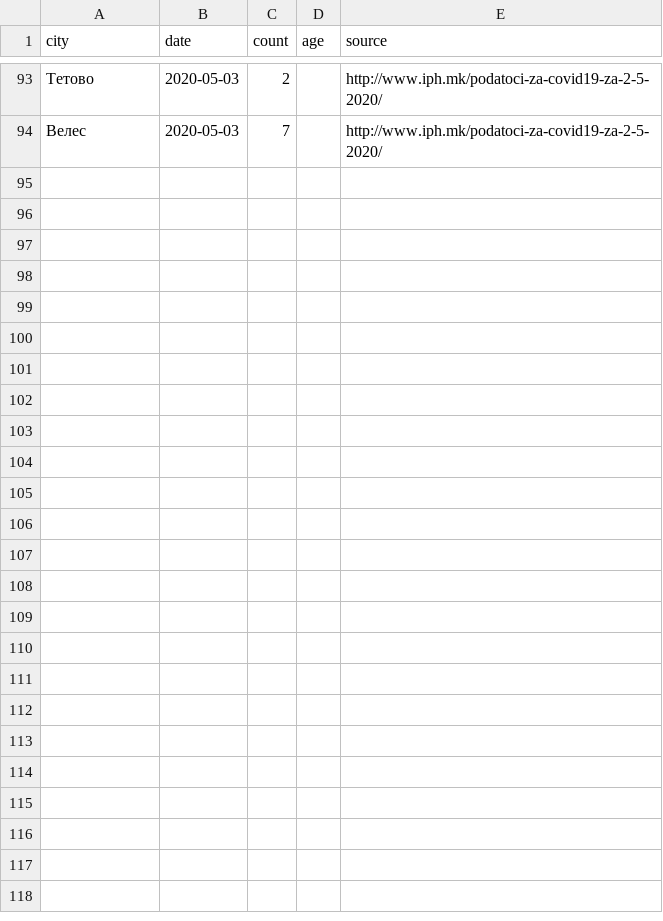
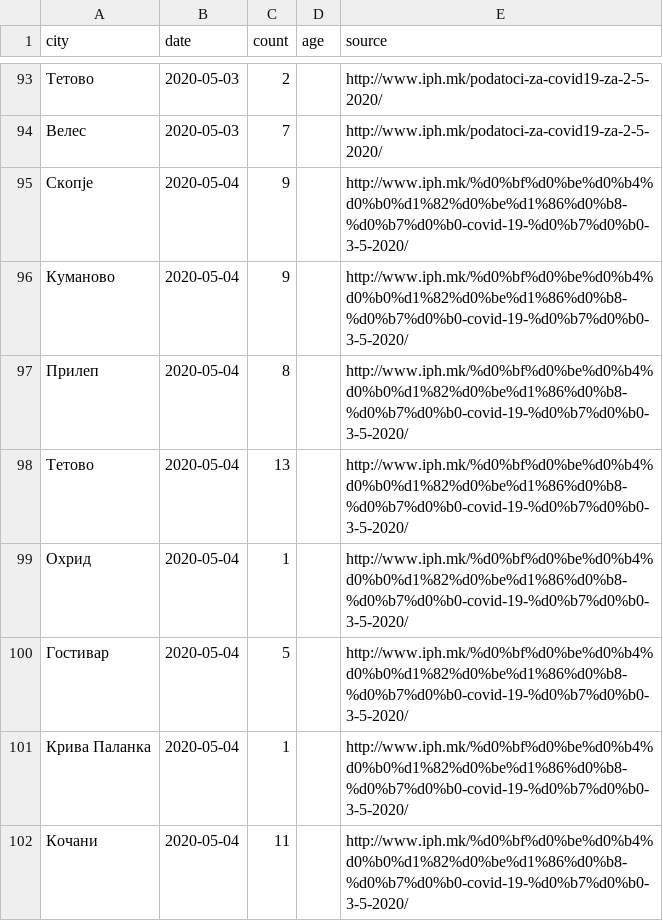
Before and after one commit to klupp/opendata, a CSV file: mk/covid19/datasets/recovered_by_municipality.csv, drawn as a sheet; only a part is shown, gaps mark what is left out; the diff names each change by its address in the sheet, - before the commit and + after, or states it on an @@ line.

Commit message:
update covid19 Tue 05 May 2020 11:12:52 AM CEST

```diff
--- a/mk/covid19/datasets/recovered_by_municipality.csv
+++ b/mk/covid19/datasets/recovered_by_municipality.csv
+row 95: Скопје | 2020-05-04 | 9 |  | http://www.iph.mk/%d0%bf%d0%be%d0%b4%d0%b0%d1%82%d0%be%d1%86%d0%b8-%d0%b7%d0%b0-covid-19-%d0%b7%d0%b0-3-5-2020/
+row 96: Куманово | 2020-05-04 | 9 |  | http://www.iph.mk/%d0%bf%d0%be%d0%b4%d0%b0%d1%82%d0%be%d1%86%d0%b8-%d0%b7%d0%b0-covid-19-%d0%b7%d0%b0-3-5-2020/
+row 97: Прилеп | 2020-05-04 | 8 |  | http://www.iph.mk/%d0%bf%d0%be%d0%b4%d0%b0%d1%82%d0%be%d1%86%d0%b8-%d0%b7%d0%b0-covid-19-%d0%b7%d0%b0-3-5-2020/
+row 98: Тетово | 2020-05-04 | 13 |  | http://www.iph.mk/%d0%bf%d0%be%d0%b4%d0%b0%d1%82%d0%be%d1%86%d0%b8-%d0%b7%d0%b0-covid-19-%d0%b7%d0%b0-3-5-2020/
+row 99: Охрид | 2020-05-04 | 1 |  | http://www.iph.mk/%d0%bf%d0%be%d0%b4%d0%b0%d1%82%d0%be%d1%86%d0%b8-%d0%b7%d0%b0-covid-19-%d0%b7%d0%b0-3-5-2020/
+row 100: Гостивар | 2020-05-04 | 5 |  | http://www.iph.mk/%d0%bf%d0%be%d0%b4%d0%b0%d1%82%d0%be%d1%86%d0%b8-%d0%b7%d0%b0-covid-19-%d0%b7%d0%b0-3-5-2020/
+row 101: Крива Паланка | 2020-05-04 | 1 |  | http://www.iph.mk/%d0%bf%d0%be%d0%b4%d0%b0%d1%82%d0%be%d1%86%d0%b8-%d0%b7%d0%b0-covid-19-%d0%b7%d0%b0-3-5-2020/
+row 102: Кочани | 2020-05-04 | 11 |  | http://www.iph.mk/%d0%bf%d0%be%d0%b4%d0%b0%d1%82%d0%be%d1%86%d0%b8-%d0%b7%d0%b0-covid-19-%d0%b7%d0%b0-3-5-2020/
```
Also changed, not shown: mk/covid19/datasets/dead_by_municipality.csv, mk/covid19/datasets/infected_by_municipality.csv, 2 other files.
